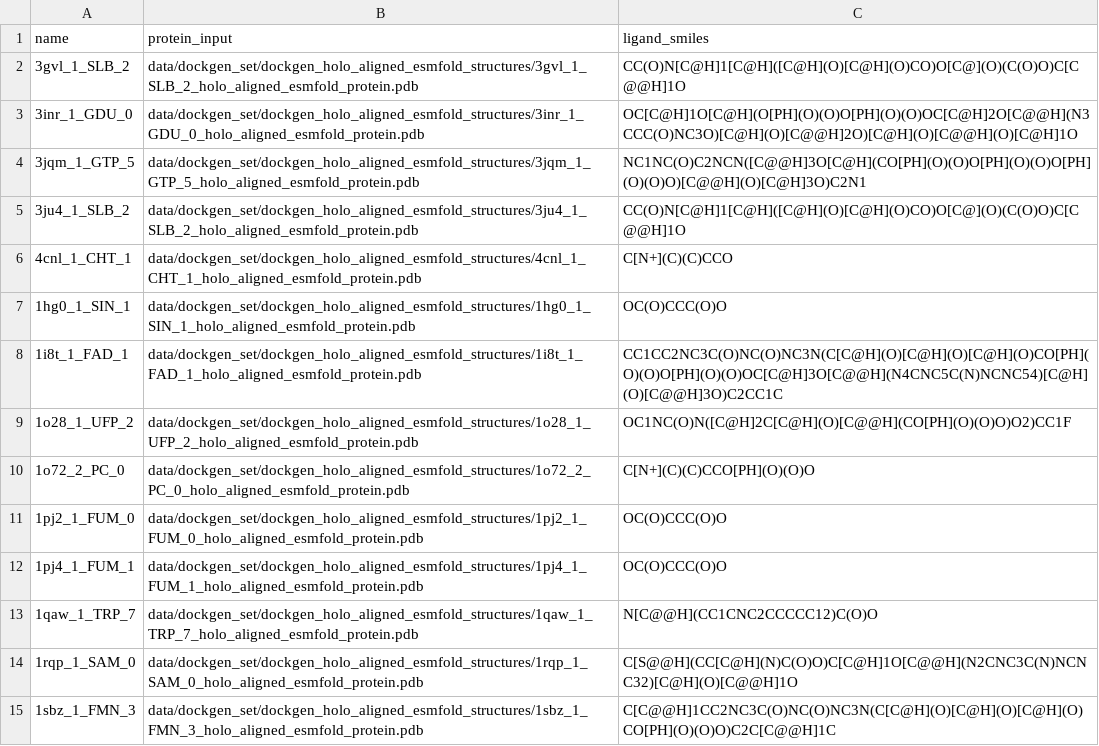
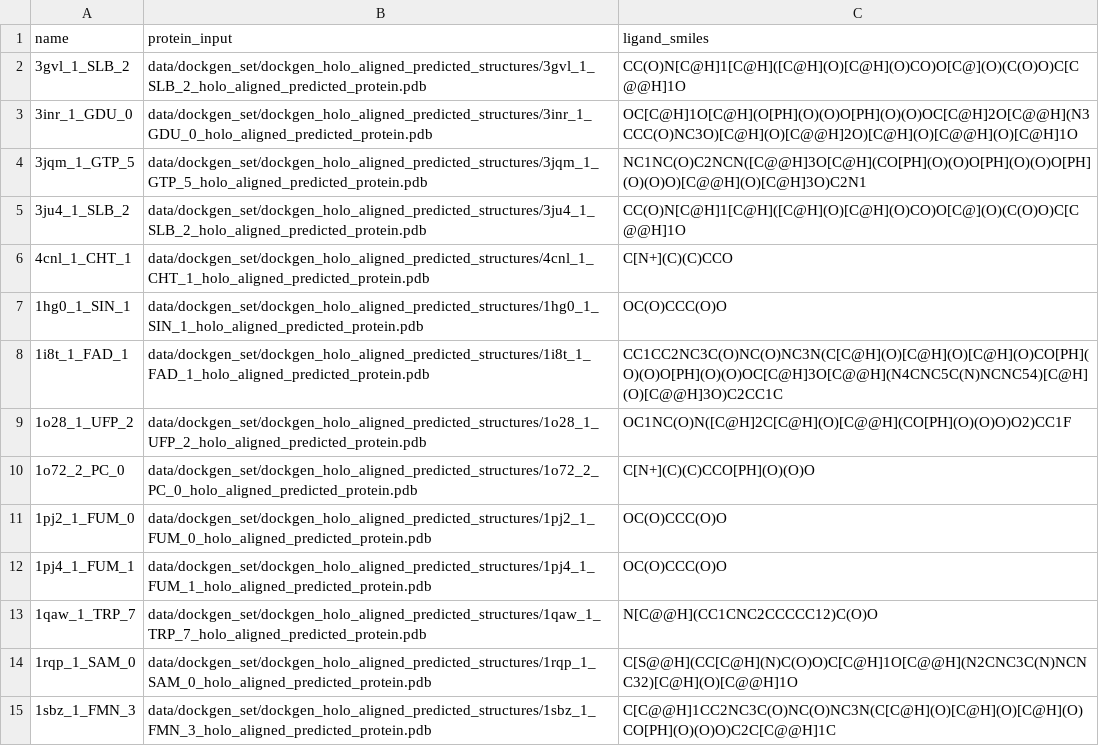
Before and after one commit to BioinfoMachineLearning/PoseBench, a CSV file: data/test_cases/dockgen/ensemble_inputs.csv, drawn as a sheet; only a part is shown; the diff covers the shown part only.

```diff
--- a/data/test_cases/dockgen/ensemble_inputs.csv
+++ b/data/test_cases/dockgen/ensemble_inputs.csv
@@ -1,15 +1,15 @@
 name,protein_input,ligand_smiles
-3gvl_1_SLB_2,data/dockgen_set/dockgen_holo_aligned_esmfold_structures/3gvl_1_SLB_2_holo_aligned_esmfold_protein.pdb,CC(O)N[C@H]1[C@H]([C@H](O)[C@H](O)CO)O[C@](O)(C(O)O)C[C@@H]1O
-3inr_1_GDU_0,data/dockgen_set/dockgen_holo_aligned_esmfold_structures/3inr_1_GDU_0_holo_aligned_esmfold_protein.pdb,OC[C@H]1O[C@H](O[PH](O)(O)O[PH](O)(O)OC[C@H]2O[C@@H](N3CCC(O)NC3O)[C@H](O)[C@@H]2O)[C@H](O)[C@@H](O)[C@H]1O
-3jqm_1_GTP_5,data/dockgen_set/dockgen_holo_aligned_esmfold_structures/3jqm_1_GTP_5_holo_aligned_esmfold_protein.pdb,NC1NC(O)C2NCN([C@@H]3O[C@H](CO[PH](O)(O)O[PH](O)(O)O[PH](O)(O)O)[C@@H](O)[C@H]3O)C2N1
-3ju4_1_SLB_2,data/dockgen_set/dockgen_holo_aligned_esmfold_structures/3ju4_1_SLB_2_holo_aligned_esmfold_protein.pdb,CC(O)N[C@H]1[C@H]([C@H](O)[C@H](O)CO)O[C@](O)(C(O)O)C[C@@H]1O
-4cnl_1_CHT_1,data/dockgen_set/dockgen_holo_aligned_esmfold_structures/4cnl_1_CHT_1_holo_aligned_esmfold_protein.pdb,C[N+](C)(C)CCO
-1hg0_1_SIN_1,data/dockgen_set/dockgen_holo_aligned_esmfold_structures/1hg0_1_SIN_1_holo_aligned_esmfold_protein.pdb,OC(O)CCC(O)O
-1i8t_1_FAD_1,data/dockgen_set/dockgen_holo_aligned_esmfold_structures/1i8t_1_FAD_1_holo_aligned_esmfold_protein.pdb,CC1CC2NC3C(O)NC(O)NC3N(C[C@H](O)[C@H](O)[C@H](O)CO[PH](O)(O)O[PH](O)(O)OC[C@H]3O[C@@H](N4CNC5C(N)NCNC54)[C@H](O)[C@@H]3O)C2CC1C
-1o28_1_UFP_2,data/dockgen_set/dockgen_holo_aligned_esmfold_structures/1o28_1_UFP_2_holo_aligned_esmfold_protein.pdb,OC1NC(O)N([C@H]2C[C@H](O)[C@@H](CO[PH](O)(O)O)O2)CC1F
-1o72_2_PC_0,data/dockgen_set/dockgen_holo_aligned_esmfold_structures/1o72_2_PC_0_holo_aligned_esmfold_protein.pdb,C[N+](C)(C)CCO[PH](O)(O)O
-1pj2_1_FUM_0,data/dockgen_set/dockgen_holo_aligned_esmfold_structures/1pj2_1_FUM_0_holo_aligned_esmfold_protein.pdb,OC(O)CCC(O)O
-1pj4_1_FUM_1,data/dockgen_set/dockgen_holo_aligned_esmfold_structures/1pj4_1_FUM_1_holo_aligned_esmfold_protein.pdb,OC(O)CCC(O)O
-1qaw_1_TRP_7,data/dockgen_set/dockgen_holo_aligned_esmfold_structures/1qaw_1_TRP_7_holo_aligned_esmfold_protein.pdb,N[C@@H](CC1CNC2CCCCC12)C(O)O
-1rqp_1_SAM_0,data/dockgen_set/dockgen_holo_aligned_esmfold_structures/1rqp_1_SAM_0_holo_aligned_esmfold_protein.pdb,C[S@@H](CC[C@H](N)C(O)O)C[C@H]1O[C@@H](N2CNC3C(N)NCNC32)[C@H](O)[C@@H]1O
-1sbz_1_FMN_3,data/dockgen_set/dockgen_holo_aligned_esmfold_structures/1sbz_1_FMN_3_holo_aligned_esmfold_protein.pdb,C[C@@H]1CC2NC3C(O)NC(O)NC3N(C[C@H](O)[C@H](O)[C@H](O)CO[PH](O)(O)O)C2C[C@@H]1C
+3gvl_1_SLB_2,data/dockgen_set/dockgen_holo_aligned_predicted_structures/3gvl_1_SLB_2_holo_aligned_predicted_protein.pdb,CC(O)N[C@H]1[C@H]([C@H](O)[C@H](O)CO)O[C@](O)(C(O)O)C[C@@H]1O
+3inr_1_GDU_0,data/dockgen_set/dockgen_holo_aligned_predicted_structures/3inr_1_GDU_0_holo_aligned_predicted_protein.pdb,OC[C@H]1O[C@H](O[PH](O)(O)O[PH](O)(O)OC[C@H]2O[C@@H](N3CCC(O)NC3O)[C@H](O)[C@@H]2O)[C@H](O)[C@@H](O)[C@H]1O
+3jqm_1_GTP_5,data/dockgen_set/dockgen_holo_aligned_predicted_structures/3jqm_1_GTP_5_holo_aligned_predicted_protein.pdb,NC1NC(O)C2NCN([C@@H]3O[C@H](CO[PH](O)(O)O[PH](O)(O)O[PH](O)(O)O)[C@@H](O)[C@H]3O)C2N1
+3ju4_1_SLB_2,data/dockgen_set/dockgen_holo_aligned_predicted_structures/3ju4_1_SLB_2_holo_aligned_predicted_protein.pdb,CC(O)N[C@H]1[C@H]([C@H](O)[C@H](O)CO)O[C@](O)(C(O)O)C[C@@H]1O
+4cnl_1_CHT_1,data/dockgen_set/dockgen_holo_aligned_predicted_structures/4cnl_1_CHT_1_holo_aligned_predicted_protein.pdb,C[N+](C)(C)CCO
+1hg0_1_SIN_1,data/dockgen_set/dockgen_holo_aligned_predicted_structures/1hg0_1_SIN_1_holo_aligned_predicted_protein.pdb,OC(O)CCC(O)O
+1i8t_1_FAD_1,data/dockgen_set/dockgen_holo_aligned_predicted_structures/1i8t_1_FAD_1_holo_aligned_predicted_protein.pdb,CC1CC2NC3C(O)NC(O)NC3N(C[C@H](O)[C@H](O)[C@H](O)CO[PH](O)(O)O[PH](O)(O)OC[C@H]3O[C@@H](N4CNC5C(N)NCNC54)[C@H](O)[C@@H]3O)C2CC1C
+1o28_1_UFP_2,data/dockgen_set/dockgen_holo_aligned_predicted_structures/1o28_1_UFP_2_holo_aligned_predicted_protein.pdb,OC1NC(O)N([C@H]2C[C@H](O)[C@@H](CO[PH](O)(O)O)O2)CC1F
+1o72_2_PC_0,data/dockgen_set/dockgen_holo_aligned_predicted_structures/1o72_2_PC_0_holo_aligned_predicted_protein.pdb,C[N+](C)(C)CCO[PH](O)(O)O
+1pj2_1_FUM_0,data/dockgen_set/dockgen_holo_aligned_predicted_structures/1pj2_1_FUM_0_holo_aligned_predicted_protein.pdb,OC(O)CCC(O)O
+1pj4_1_FUM_1,data/dockgen_set/dockgen_holo_aligned_predicted_structures/1pj4_1_FUM_1_holo_aligned_predicted_protein.pdb,OC(O)CCC(O)O
+1qaw_1_TRP_7,data/dockgen_set/dockgen_holo_aligned_predicted_structures/1qaw_1_TRP_7_holo_aligned_predicted_protein.pdb,N[C@@H](CC1CNC2CCCCC12)C(O)O
+1rqp_1_SAM_0,data/dockgen_set/dockgen_holo_aligned_predicted_structures/1rqp_1_SAM_0_holo_aligned_predicted_protein.pdb,C[S@@H](CC[C@H](N)C(O)O)C[C@H]1O[C@@H](N2CNC3C(N)NCNC32)[C@H](O)[C@@H]1O
+1sbz_1_FMN_3,data/dockgen_set/dockgen_holo_aligned_predicted_structures/1sbz_1_FMN_3_holo_aligned_predicted_protein.pdb,C[C@@H]1CC2NC3C(O)NC(O)NC3N(C[C@H](O)[C@H](O)[C@H](O)CO[PH](O)(O)O)C2C[C@@H]1C
```
Also changed, not shown: 175 edited cells elsewhere in this file, data/test_cases/astex_diverse/ensemble_inputs.csv, 39 other files.
